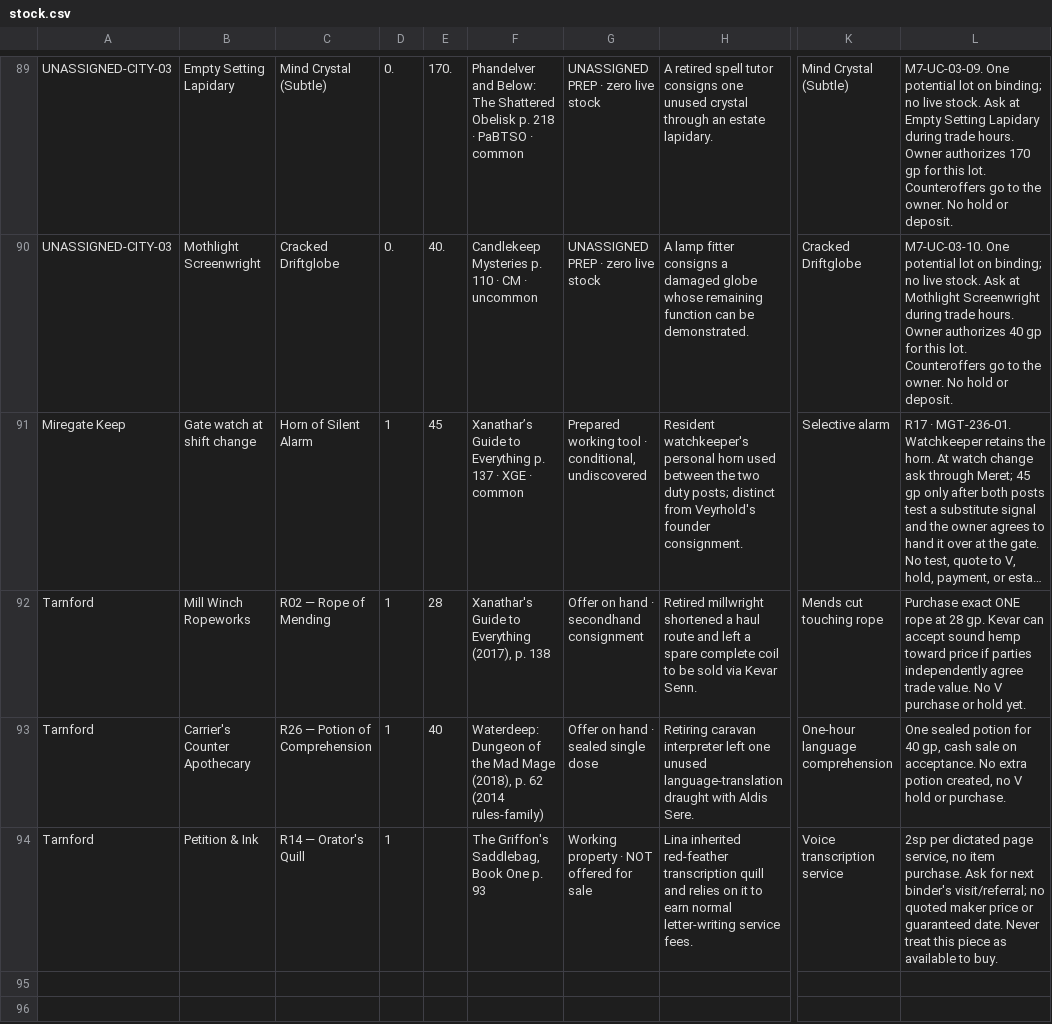
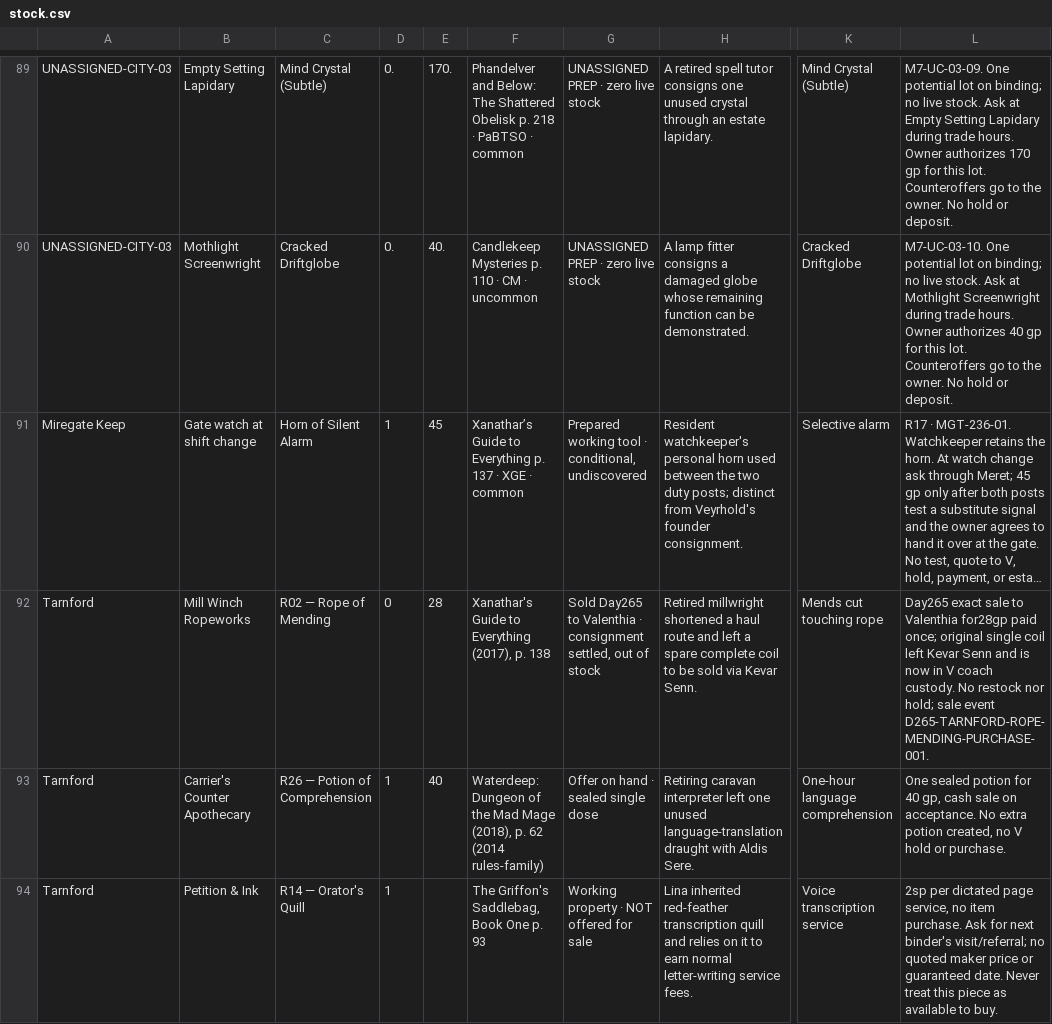
Before and after one commit to coolcop17409-wq/new-dnd-world-campaign, a CSV file: trackers/csv/magic-shops/stock.csv, drawn as a sheet; only a part is shown, gaps mark what is left out; long unchanged cells end in …; the diff names each change by its address in the sheet, - before the commit and + after, or states it on an @@ line.

```diff
--- a/trackers/csv/magic-shops/stock.csv
+++ b/trackers/csv/magic-shops/stock.csv
-D92: 1
+D92: 0
-G92: Offer on hand · secondhand consignment
+G92: Sold Day265 to Valenthia · consignment settled, out of stock
-L92: Purchase exact ONE rope at 28 gp. Kevar can accept sound hemp toward price if parties independently agree trade value. No V purchase or hold yet.
+L92: Day265 exact sale to Valenthia for28gp paid once; original single coil left Kevar Senn and is now in V coach custody. No restock nor hold; sale event D265-TARNFORD-ROPE-MENDING-PURCHASE-001.
```
Also changed, not shown: data/characters/events.csv, trackers/csv/magic-shops/events.csv, 5 other files.
